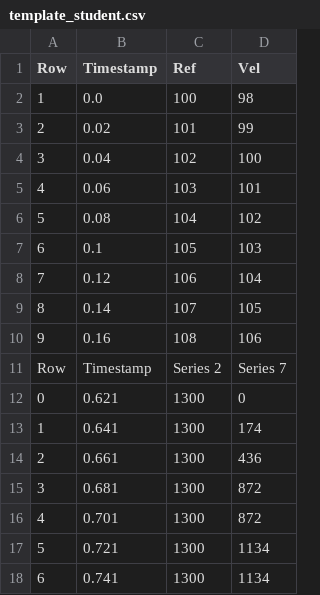
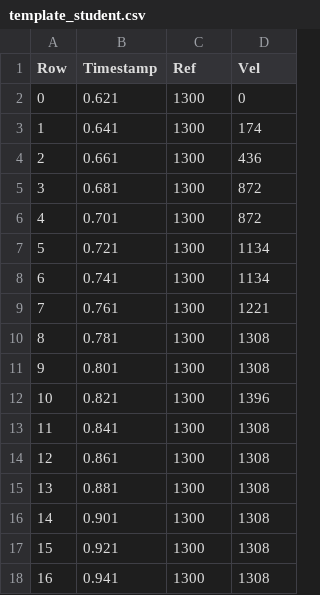
Before and after one commit to vignoni/mec-prac5, a CSV file: template_student.csv, drawn as a sheet; only a part is shown; the shorter side is filled out with more unchanged rows.

Commit message:
Update template_student.csv

```diff
--- a/template_student.csv
+++ b/template_student.csv
@@ -1,12 +1,2 @@
 Row,Timestamp,Ref,Vel
-1,0.0,100,98
-2,0.02,101,99
-3,0.04,102,100
-4,0.06,103,101
-5,0.08,104,102
-6,0.1,105,103
-7,0.12,106,104
-8,0.14,107,105
-9,0.16,108,106
-Row, Timestamp, Series 2, Series 7
 0   , 0.621, 1300   , 0
```
